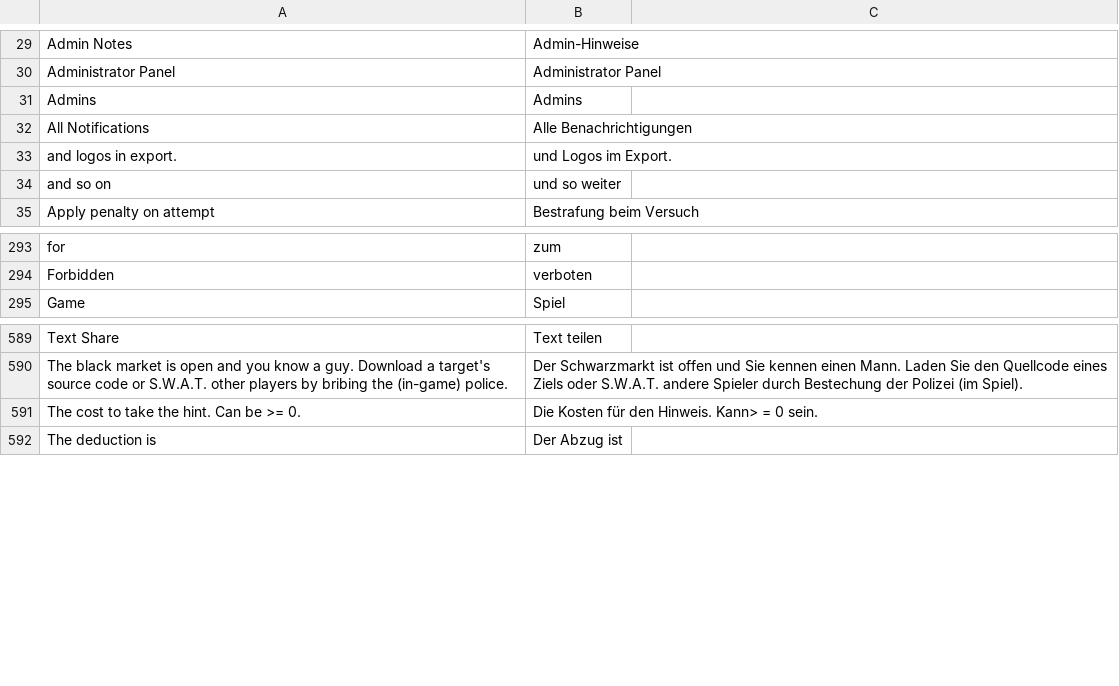
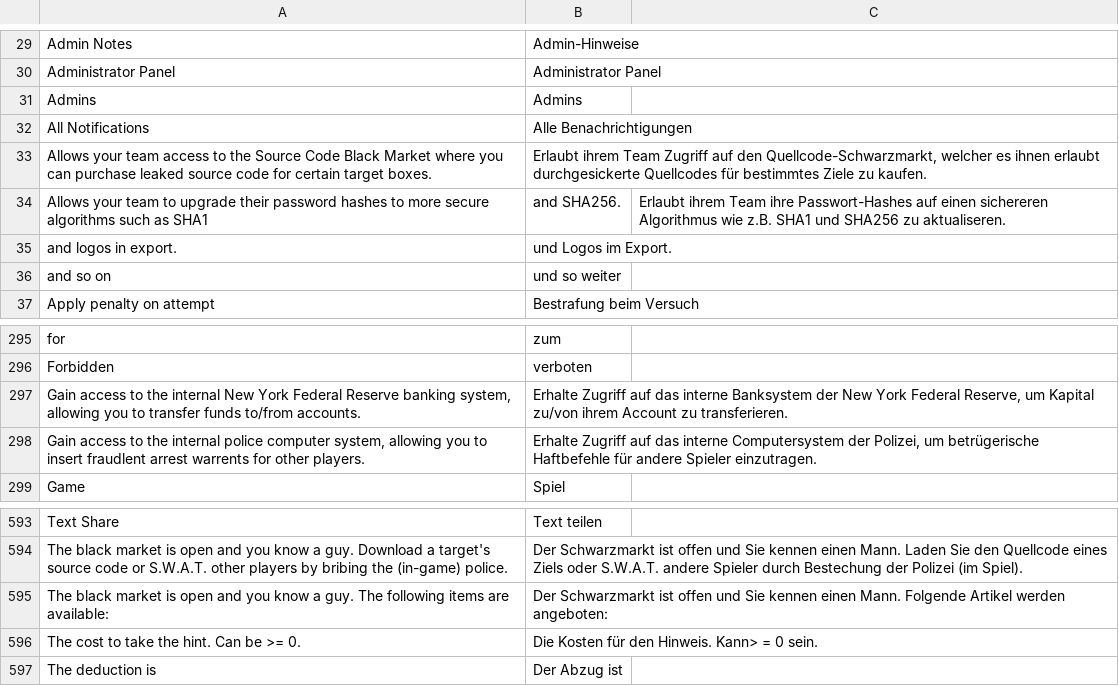
Before and after one commit to moloch--/RootTheBox, a CSV file: locale/de.csv, drawn as a sheet; only a part is shown, gaps mark what is left out.

Commit message:
allow specific black market items
add new config key allowed_market_items to only allow buying/using specific market items

```diff
--- a/locale/de.csv
+++ b/locale/de.csv
@@ -32,2 +32,4 @@ Admins,Admins
 All Notifications,Alle Benachrichtigungen
+"Allows your team access to the Source Code Black Market where you can purchase leaked source code for certain target boxes.","Erlaubt ihrem Team Zugriff auf den Quellcode-Schwarzmarkt, welcher es ihnen erlaubt durchgesickerte Quellcodes für bestimmtes Ziele zu kaufen."
+Allows your team to upgrade their password hashes to more secure algorithms such as SHA1, and SHA256.,Erlaubt ihrem Team ihre Passwort-Hashes auf einen sichereren Algorithmus wie z.B. SHA1 und SHA256 zu aktualiseren.
 and logos in export.,und Logos im Export.
@@ -294,2 +296,4 @@ for,zum
 Forbidden,verboten
+"Gain access to the internal New York Federal Reserve banking system, allowing you to transfer funds to/from accounts.","Erhalte Zugriff auf das interne Banksystem der New York Federal Reserve, um Kapital zu/von ihrem Account zu transferieren."
+"Gain access to the internal police computer system, allowing you to insert fraudlent arrest warrents for other players.","Erhalte Zugriff auf das interne Computersystem der Polizei, um betrügerische Haftbefehle für andere Spieler einzutragen."
 Game,Spiel
@@ -590,2 +594,3 @@ Text Share,Text teilen
 The black market is open and you know a guy. Download a target's source code or S.W.A.T. other players by bribing the (in-game) police.,Der Schwarzmarkt ist offen und Sie kennen einen Mann. Laden Sie den Quellcode eines Ziels oder S.W.A.T. andere Spieler durch Bestechung der Polizei (im Spiel).
+The black market is open and you know a guy. The following items are available:,Der Schwarzmarkt ist offen und Sie kennen einen Mann. Folgende Artikel werden angeboten:
 The cost to take the hint.  Can be >= 0.,Die Kosten für den Hinweis. Kann> = 0 sein.
```
Also changed, not shown: 12 other files.
